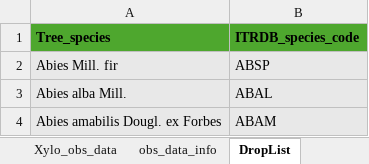
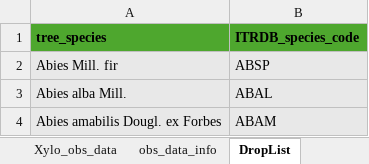
Before and after one commit to FAIRWood-datashare/xyloR, an Excel workbook: inst/extdata/Ltal.2007_xylo_data_2025-03-06.xlsx, sheet DropList, drawn as a sheet; only a part is shown; values as stored, in another font and other column widths than the file's, no borders; the diff names each change by its address in the sheet, - before the commit and + after, or states it on an @@ line.

```diff
--- a/inst/extdata/Ltal.2007_xylo_data_2025-03-06.xlsx (sheet DropList)
+++ b/inst/extdata/Ltal.2007_xylo_data_2025-03-06.xlsx (sheet DropList)
-A1: Tree_species
+A1: tree_species
```
Also changed, not shown: sheet Xylo_obs_data, inst/extdata/Datasetname_xylo_data_yyyy-mm-dd.xlsx, 4 other files.
